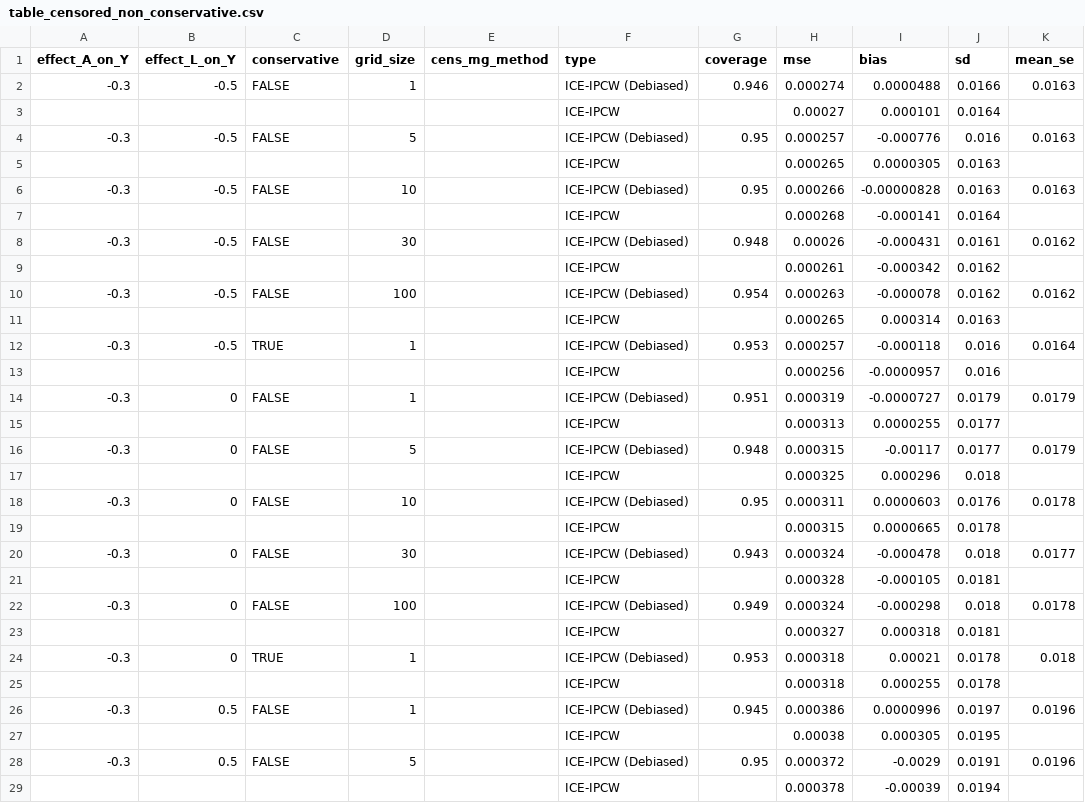
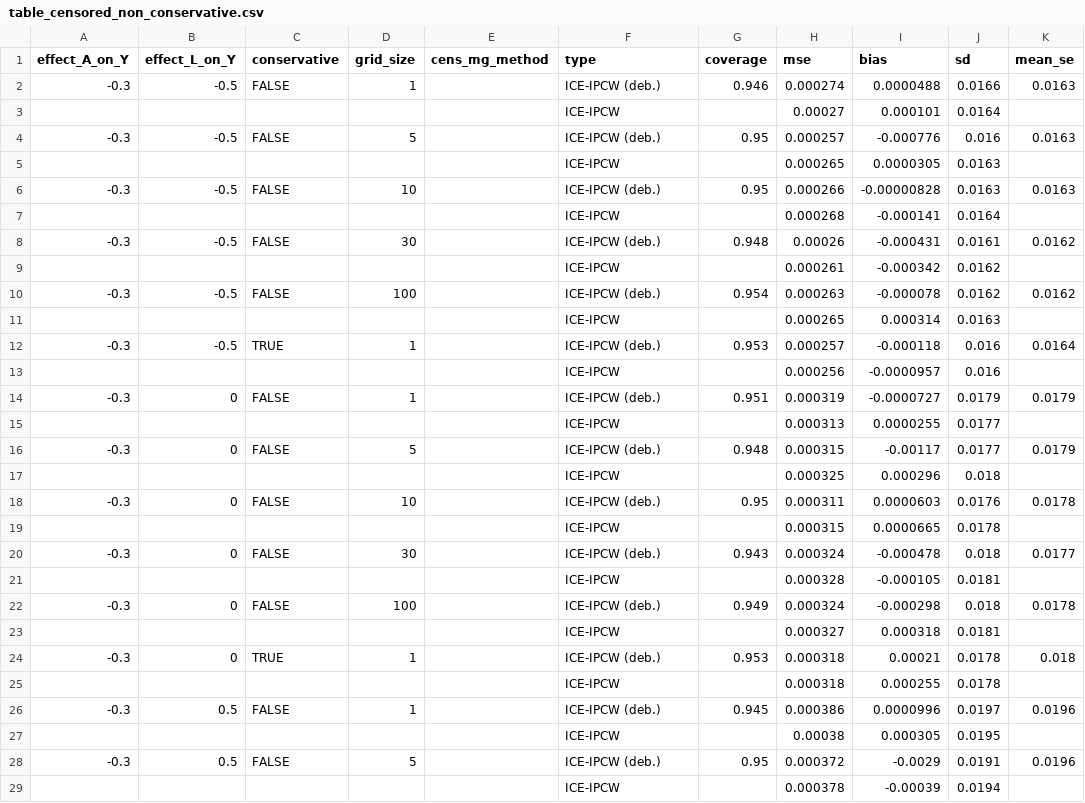
Before and after one commit to jsohlendorff/continuous_time_LTMLE, a CSV file: simulation_study/tables/table_censored_non_conservative.csv, drawn as a sheet; only a part is shown; the diff covers the shown part only.

```diff
--- a/simulation_study/tables/table_censored_non_conservative.csv
+++ b/simulation_study/tables/table_censored_non_conservative.csv
@@ -1,29 +1,29 @@
 "effect_A_on_Y","effect_L_on_Y","conservative","grid_size","cens_mg_method","type","coverage","mse","bias","sd","mean_se"
--0.3,-0.5,FALSE,1,,"ICE-IPCW (Debiased)",0.946,0.000274,0.0000488,0.0166,0.0163
+-0.3,-0.5,FALSE,1,,"ICE-IPCW (deb.)",0.946,0.000274,0.0000488,0.0166,0.0163
 ,,,,,"ICE-IPCW",,0.00027,0.000101,0.0164,
--0.3,-0.5,FALSE,5,,"ICE-IPCW (Debiased)",0.95,0.000257,-0.000776,0.016,0.0163
+-0.3,-0.5,FALSE,5,,"ICE-IPCW (deb.)",0.95,0.000257,-0.000776,0.016,0.0163
 ,,,,,"ICE-IPCW",,0.000265,0.0000305,0.0163,
--0.3,-0.5,FALSE,10,,"ICE-IPCW (Debiased)",0.95,0.000266,-0.00000828,0.0163,0.0163
+-0.3,-0.5,FALSE,10,,"ICE-IPCW (deb.)",0.95,0.000266,-0.00000828,0.0163,0.0163
 ,,,,,"ICE-IPCW",,0.000268,-0.000141,0.0164,
--0.3,-0.5,FALSE,30,,"ICE-IPCW (Debiased)",0.948,0.00026,-0.000431,0.0161,0.0162
+-0.3,-0.5,FALSE,30,,"ICE-IPCW (deb.)",0.948,0.00026,-0.000431,0.0161,0.0162
 ,,,,,"ICE-IPCW",,0.000261,-0.000342,0.0162,
--0.3,-0.5,FALSE,100,,"ICE-IPCW (Debiased)",0.954,0.000263,-0.000078,0.0162,0.0162
+-0.3,-0.5,FALSE,100,,"ICE-IPCW (deb.)",0.954,0.000263,-0.000078,0.0162,0.0162
 ,,,,,"ICE-IPCW",,0.000265,0.000314,0.0163,
--0.3,-0.5,TRUE,1,,"ICE-IPCW (Debiased)",0.953,0.000257,-0.000118,0.016,0.0164
+-0.3,-0.5,TRUE,1,,"ICE-IPCW (deb.)",0.953,0.000257,-0.000118,0.016,0.0164
 ,,,,,"ICE-IPCW",,0.000256,-0.0000957,0.016,
--0.3,0,FALSE,1,,"ICE-IPCW (Debiased)",0.951,0.000319,-0.0000727,0.0179,0.0179
+-0.3,0,FALSE,1,,"ICE-IPCW (deb.)",0.951,0.000319,-0.0000727,0.0179,0.0179
 ,,,,,"ICE-IPCW",,0.000313,0.0000255,0.0177,
--0.3,0,FALSE,5,,"ICE-IPCW (Debiased)",0.948,0.000315,-0.00117,0.0177,0.0179
+-0.3,0,FALSE,5,,"ICE-IPCW (deb.)",0.948,0.000315,-0.00117,0.0177,0.0179
 ,,,,,"ICE-IPCW",,0.000325,0.000296,0.018,
--0.3,0,FALSE,10,,"ICE-IPCW (Debiased)",0.95,0.000311,0.0000603,0.0176,0.0178
+-0.3,0,FALSE,10,,"ICE-IPCW (deb.)",0.95,0.000311,0.0000603,0.0176,0.0178
 ,,,,,"ICE-IPCW",,0.000315,0.0000665,0.0178,
--0.3,0,FALSE,30,,"ICE-IPCW (Debiased)",0.943,0.000324,-0.000478,0.018,0.0177
+-0.3,0,FALSE,30,,"ICE-IPCW (deb.)",0.943,0.000324,-0.000478,0.018,0.0177
 ,,,,,"ICE-IPCW",,0.000328,-0.000105,0.0181,
--0.3,0,FALSE,100,,"ICE-IPCW (Debiased)",0.949,0.000324,-0.000298,0.018,0.0178
+-0.3,0,FALSE,100,,"ICE-IPCW (deb.)",0.949,0.000324,-0.000298,0.018,0.0178
 ,,,,,"ICE-IPCW",,0.000327,0.000318,0.0181,
--0.3,0,TRUE,1,,"ICE-IPCW (Debiased)",0.953,0.000318,0.00021,0.0178,0.018
+-0.3,0,TRUE,1,,"ICE-IPCW (deb.)",0.953,0.000318,0.00021,0.0178,0.018
 ,,,,,"ICE-IPCW",,0.000318,0.000255,0.0178,
--0.3,0.5,FALSE,1,,"ICE-IPCW (Debiased)",0.945,0.000386,0.0000996,0.0197,0.0196
+-0.3,0.5,FALSE,1,,"ICE-IPCW (deb.)",0.945,0.000386,0.0000996,0.0197,0.0196
 ,,,,,"ICE-IPCW",,0.00038,0.000305,0.0195,
--0.3,0.5,FALSE,5,,"ICE-IPCW (Debiased)",0.95,0.000372,-0.0029,0.0191,0.0196
+-0.3,0.5,FALSE,5,,"ICE-IPCW (deb.)",0.95,0.000372,-0.0029,0.0191,0.0196
 ,,,,,"ICE-IPCW",,0.000378,-0.00039,0.0194,
```
Also changed, not shown: 16 edited cells elsewhere in this file, simulation_study/tables/table_A_on_L.csv, simulation_study/tables/table_A_on_Y.csv, 13 other files.
